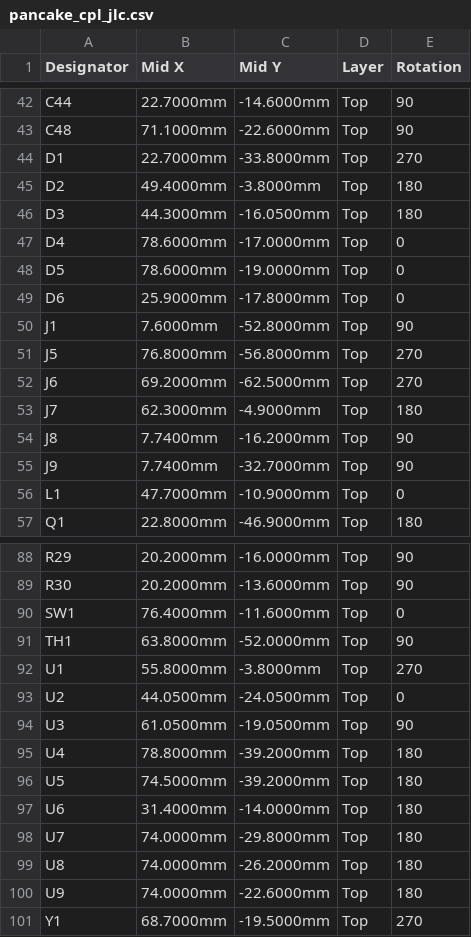
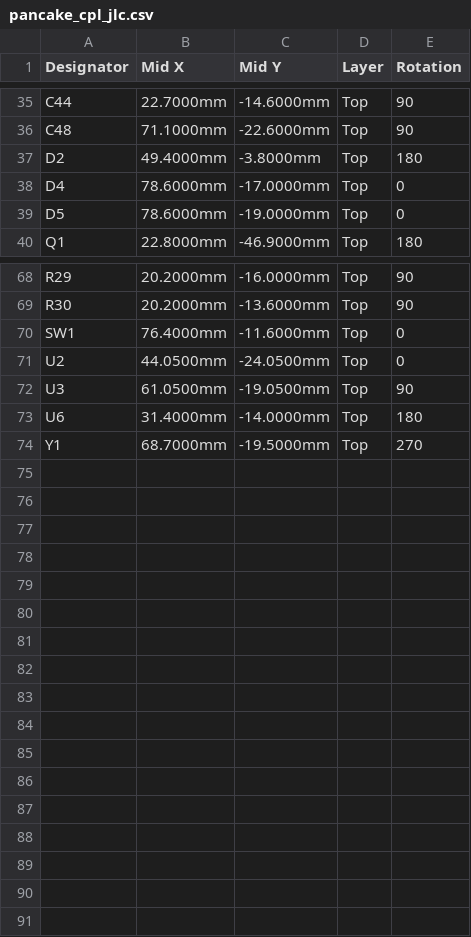
Before and after one commit to kasasiki3/hard-pancake, a CSV file: kicad/production/pancake_cpl_jlc.csv, drawn as a sheet; only a part is shown, gaps mark what is left out; the diff covers the shown part only.

```diff
--- a/kicad/production/pancake_cpl_jlc.csv
+++ b/kicad/production/pancake_cpl_jlc.csv
@@ -43,15 +36,5 @@ C44,22.7000mm,-14.6000mm,Top,90
 C48,71.1000mm,-22.6000mm,Top,90
-D1,22.7000mm,-33.8000mm,Top,270
 D2,49.4000mm,-3.8000mm,Top,180
-D3,44.3000mm,-16.0500mm,Top,180
 D4,78.6000mm,-17.0000mm,Top,0
 D5,78.6000mm,-19.0000mm,Top,0
-D6,25.9000mm,-17.8000mm,Top,0
-J1,7.6000mm,-52.8000mm,Top,90
-J5,76.8000mm,-56.8000mm,Top,270
-J6,69.2000mm,-62.5000mm,Top,270
-J7,62.3000mm,-4.9000mm,Top,180
-J8,7.7400mm,-16.2000mm,Top,90
-J9,7.7400mm,-32.7000mm,Top,90
-L1,47.7000mm,-10.9000mm,Top,0
 Q1,22.8000mm,-46.9000mm,Top,180
@@ -90,12 +70,5 @@ R30,20.2000mm,-13.6000mm,Top,90
 SW1,76.4000mm,-11.6000mm,Top,0
-TH1,63.8000mm,-52.0000mm,Top,90
-U1,55.8000mm,-3.8000mm,Top,270
 U2,44.0500mm,-24.0500mm,Top,0
 U3,61.0500mm,-19.0500mm,Top,90
-U4,78.8000mm,-39.2000mm,Top,180
-U5,74.5000mm,-39.2000mm,Top,180
 U6,31.4000mm,-14.0000mm,Top,180
-U7,74.0000mm,-29.8000mm,Top,180
-U8,74.0000mm,-26.2000mm,Top,180
-U9,74.0000mm,-22.6000mm,Top,180
 Y1,68.7000mm,-19.5000mm,Top,270
```
Also changed, not shown: 10 removed rows elsewhere in this file, kicad/production/pancake_bom_jlc.csv, 5 other files.
